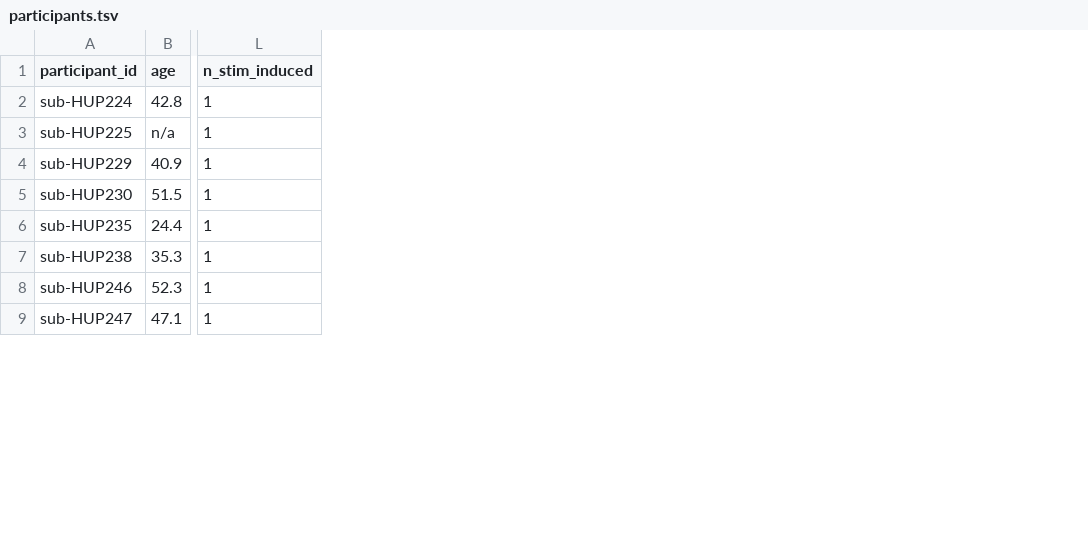
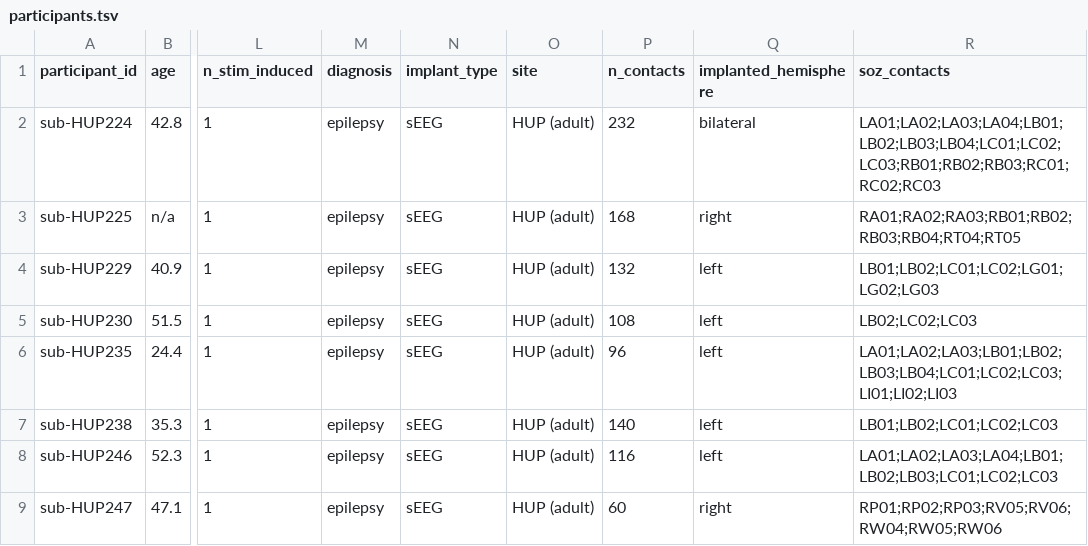
Before and after one commit to nemarDatasets/nm000402, a TSV file: participants.tsv, drawn as a sheet; only a part is shown, gaps mark what is left out; the diff names each change by its address in the sheet, - before the commit and + after, or states it on an @@ line.

Commit message:
Add participant diagnosis, implant type, site, contact counts, implanted hemisphere and consensus onset channels (deposit), and README section on stimulation, recording, reference, electrodes and localisation
Text and sidecar metadata only, from batch3/enrich (ieeg-nemar campaign, 2026-10-08). No data file changed; no coordinates changed or relabelled.

```diff
--- a/participants.tsv
+++ b/participants.tsv
+column M (diagnosis), rows 2-9: all epilepsy
+column N (implant_type), rows 2-9: all sEEG
+column O (site), rows 2-9: all HUP (adult)
+column P (n_contacts), rows 2-9: 232 | 168 | 132 | 108 | 96 | 140 | 116 | 60
+column Q (implanted_hemisphere), rows 2-9: bilateral | right | left | left | left | left | left | right
+column R (soz_contacts), rows 2-9: LA01;LA02;LA03;LA04;LB01;LB02;LB03;LB04;LC01;LC02;LC03;RB01;RB02;RB03;RC01;RC02;RC03 | RA01;RA02;RA03;RB01;RB02;RB03;RB04;RT04;RT05 | LB01;LB02;LC01;LC02;LG01;LG02;LG03 | LB02;LC02;LC03 | LA01;LA02;LA03;LB01;LB02;LB03;LB04;LC01;LC02;LC03;LI01;LI02;LI03 | LB01;LB02;LC01;LC02;LC03 | LA01;LA02;LA03;LA04;LB01;LB02;LB03;LC01;LC02;LC03 | RP01;RP02;RP03;RV05;RV06;RW04;RW05;RW06
```
Also changed, not shown: 2 other files.
